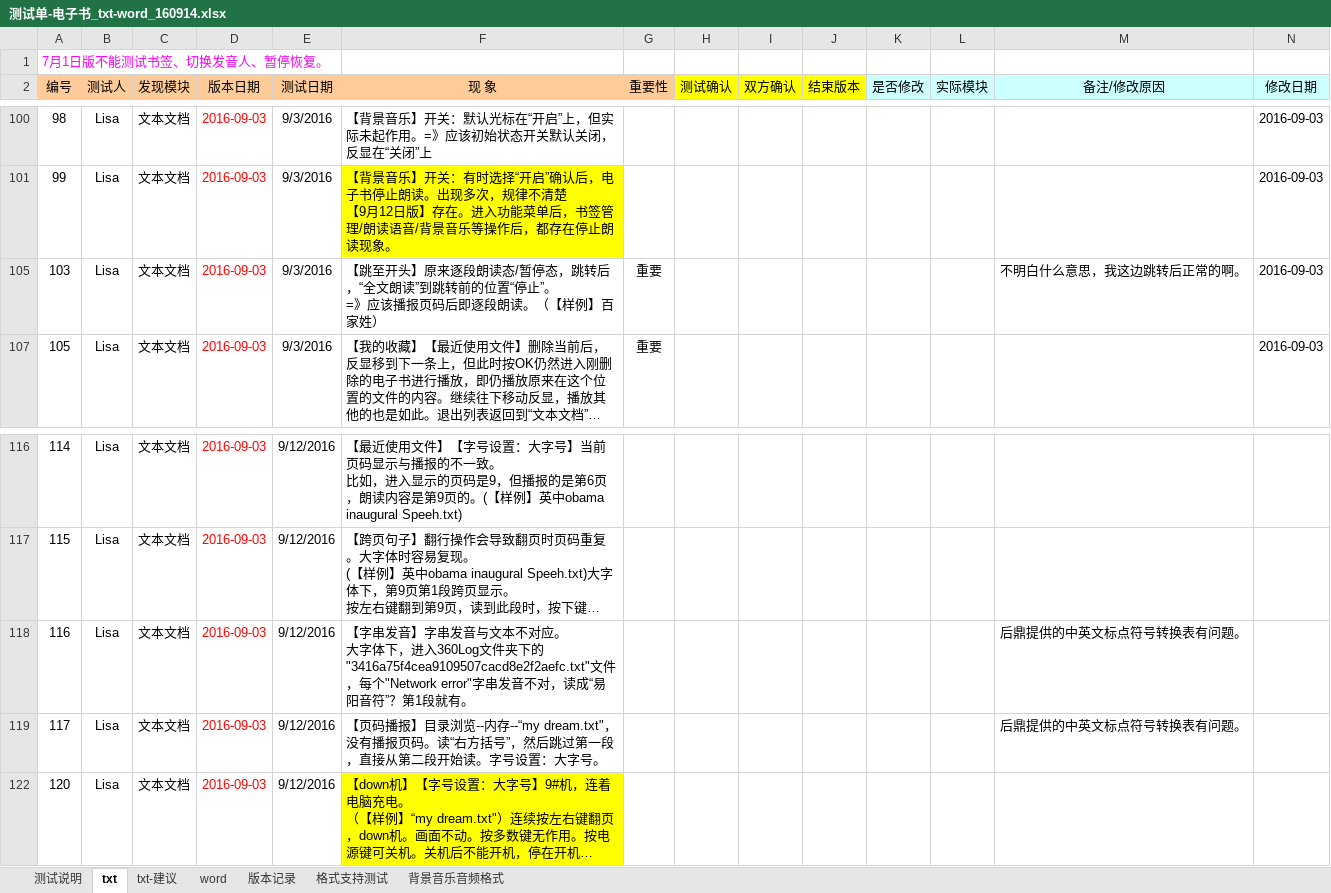
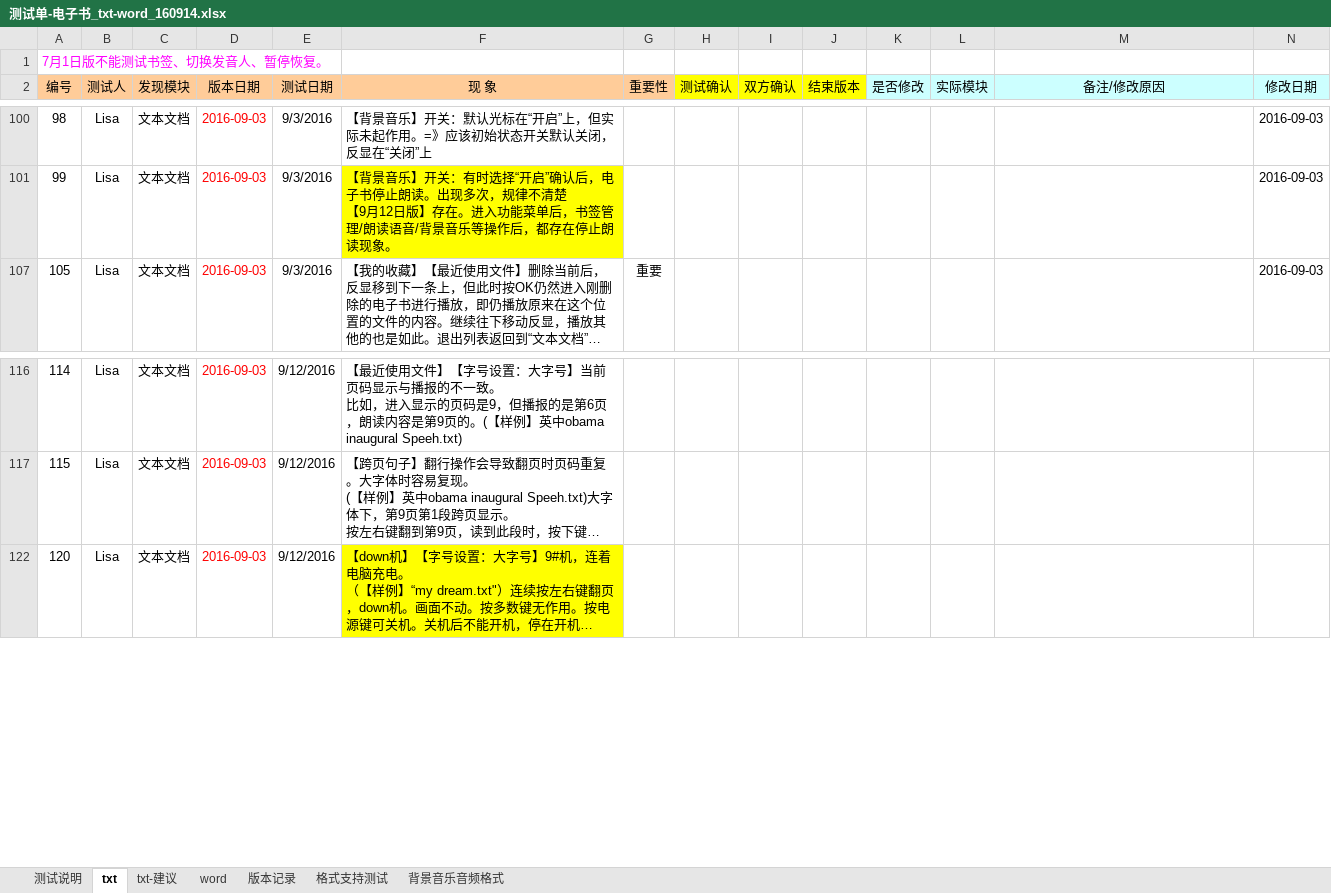
Before and after one commit to weizhiping/ebook, an Excel workbook: 测试单-电子书_txt-word_160914.xlsx, sheet txt, drawn as a sheet; only a part is shown, gaps mark what is left out; long unchanged cells end in …; values as stored, in another font and other column widths than the file's, no borders; conditional formats not drawn; rows hold the shown columns only; ↵ is a line break in a cell; the diff names each change by its address in the sheet, - before the commit and + after, or states it on an @@ line.

```diff
--- a/测试单-电子书_txt-word_160914.xlsx (sheet txt)
+++ b/测试单-电子书_txt-word_160914.xlsx (sheet txt)
-row 105: 103 | Lisa | 文本文档 | 2016-09-03 | 9/3/2016 | 【跳至开头】原来逐段朗读态/暂停态，跳转后，“全文朗读”到跳转前的位置“停止”。 ↵ =》应该播报页码后即逐段朗读。（【样例】百家姓） | 重要 |  |  |  |  |  | 不明白什么意思，我这边跳转后正常的啊。 | 2016-09-03
-row 118: 116 | Lisa | 文本文档 | 2016-09-03 | 9/12/2016 | 【字串发音】字串发音与文本不对应。 ↵ 大字体下，进入360Log文件夹下的"3416a75f4cea9109507cacd8e2f2aefc.txt"文件，每个"Network error"字串发音不对，读成“易阳音符”？第1段就有。 |  |  |  |  |  |  | 后鼎提供的中英文标点符号转换表有问题。
-row 119: 117 | Lisa | 文本文档 | 2016-09-03 | 9/12/2016 | 【页码播报】目录浏览--内存--“my dream.txt"，没有播报页码。读“右方括号”，然后跳过第一段，直接从第二段开始读。字号设置：大字号。 |  |  |  |  |  |  | 后鼎提供的中英文标点符号转换表有问题。
```
Also changed, not shown: hidden cells, 2 other files.
